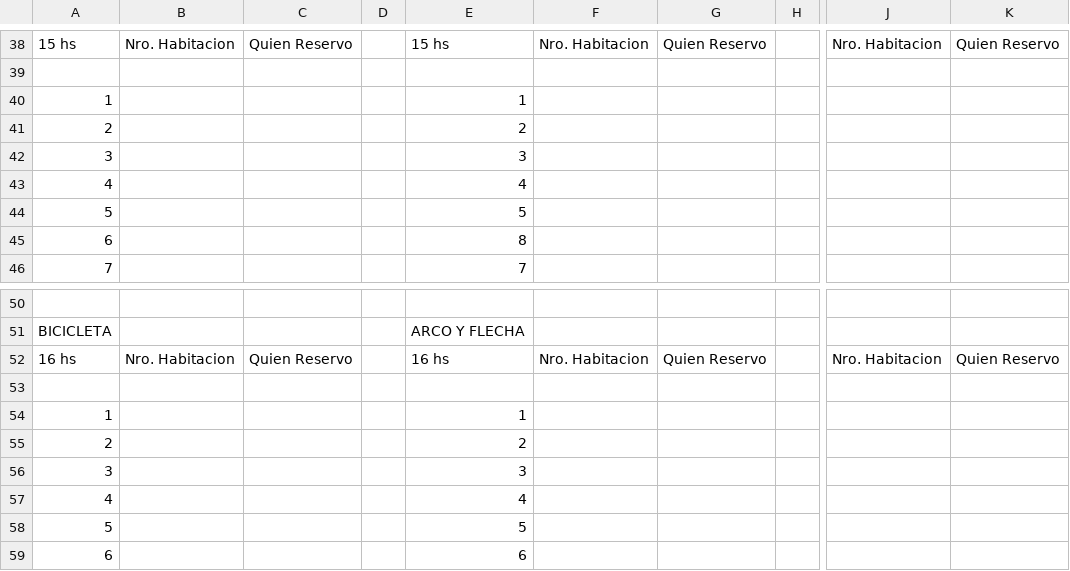
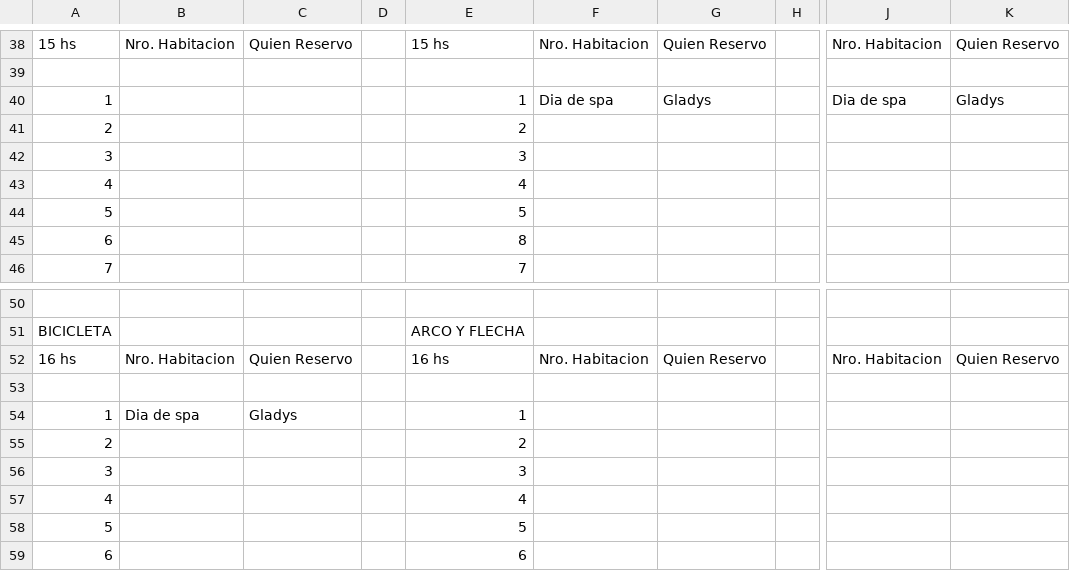
Before and after one commit to Ov6Ar6oz/monitor-google-sheet, a CSV file: estado_actual.csv, drawn as a sheet; only a part is shown, gaps mark what is left out; the diff names each change by its address in the sheet, - before the commit and + after, or states it on an @@ line.

```diff
--- a/estado_actual.csv
+++ b/estado_actual.csv
-F40: (empty)
+F40: Dia de spa
-G40: (empty)
+G40: Gladys
-J40: (empty)
+J40: Dia de spa
-K40: (empty)
+K40: Gladys
-B54: (empty)
+B54: Dia de spa
-C54: (empty)
+C54: Gladys
```
Also changed, not shown: estado_anterior.csv.
